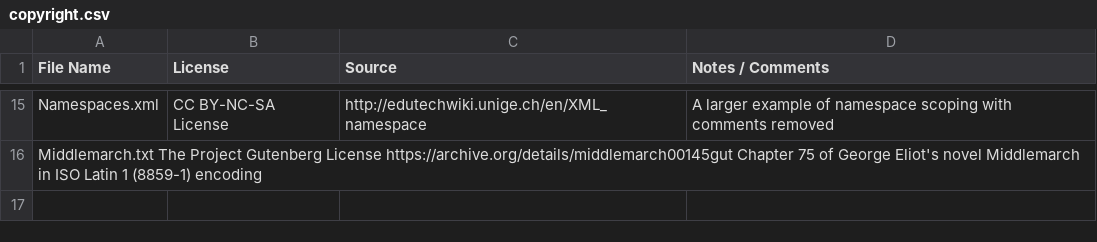
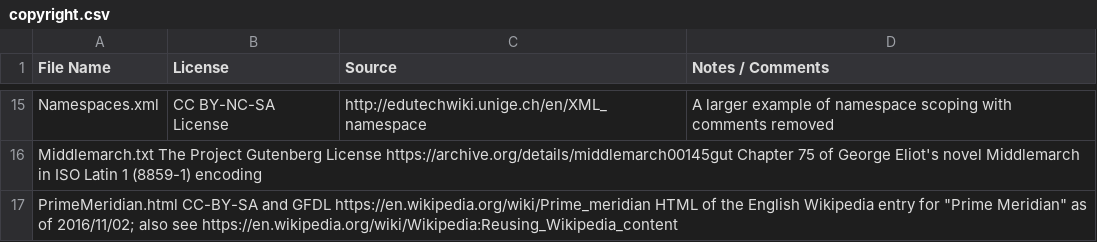
Before and after one commit to mathics/Mathics, a CSV file: mathics/data/ExampleData/copyright.csv, drawn as a sheet; only a part is shown, gaps mark what is left out.

```diff
--- a/mathics/data/ExampleData/copyright.csv
+++ b/mathics/data/ExampleData/copyright.csv
@@ -16 +16,2 @@ Namespaces.xml	CC BY-NC-SA License	http://edutechwiki.unige.ch/en/XML_namespace
 Middlemarch.txt The Project Gutenberg License   https://archive.org/details/middlemarch00145gut Chapter 75 of George Eliot's novel Middlemarch in ISO Latin 1 (8859-1) encoding
+PrimeMeridian.html CC-BY-SA and GFDL    https://en.wikipedia.org/wiki/Prime_meridian    HTML of the English Wikipedia entry for "Prime Meridian" as of 2016/11/02; also see https://en.wikipedia.org/wiki/Wikipedia:Reusing_Wikipedia_content
```
Also changed, not shown: 4 other files.
